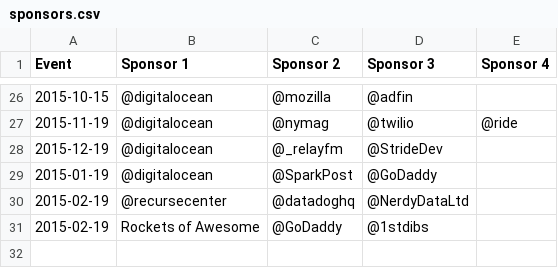
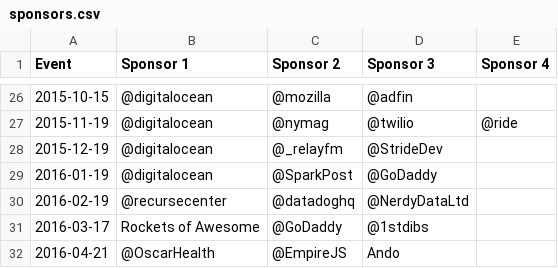
Before and after one commit to brooklynjs/brooklynjs.github.io, a CSV file: sponsors.csv, drawn as a sheet; only a part is shown, gaps mark what is left out.

Commit message:
April sponsors

```diff
--- a/sponsors.csv
+++ b/sponsors.csv
@@ -28,4 +28,5 @@ Event,Sponsor 1,Sponsor 2,Sponsor 3,Sponsor 4
 2015-12-19,@digitalocean,@_relayfm,@StrideDev,
-2015-01-19,@digitalocean,@SparkPost,@GoDaddy,
-2015-02-19,@recursecenter,@datadoghq,@NerdyDataLtd,
-2015-02-19,Rockets of Awesome,@GoDaddy,@1stdibs,
+2016-01-19,@digitalocean,@SparkPost,@GoDaddy,
+2016-02-19,@recursecenter,@datadoghq,@NerdyDataLtd,
+2016-03-17,Rockets of Awesome,@GoDaddy,@1stdibs,
+2016-04-21,@OscarHealth,@EmpireJS,Ando,
```
